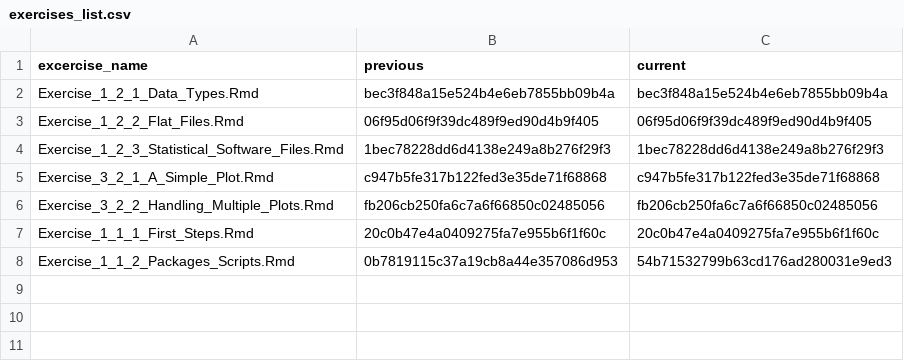
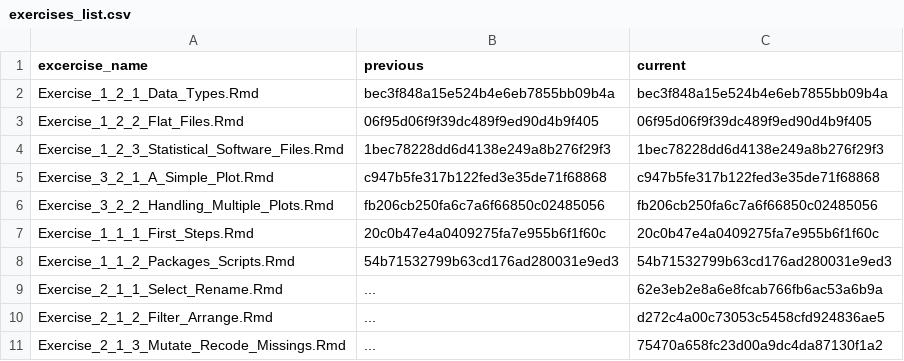
Before and after one commit to jobreu/r-intro-gesis-2021, a CSV file: content/exercises/exercises_list.csv, drawn as a sheet.

Commit message:
Edit data wrangling basics slides & create exercises

```diff
--- a/content/exercises/exercises_list.csv
+++ b/content/exercises/exercises_list.csv
@@ -7,2 +7,5 @@ Exercise_3_2_2_Handling_Multiple_Plots.Rmd,fb206cb250fa6c7a6f66850c02485056,fb20
 Exercise_1_1_1_First_Steps.Rmd,20c0b47e4a0409275fa7e955b6f1f60c,20c0b47e4a0409275fa7e955b6f1f60c
-Exercise_1_1_2_Packages_Scripts.Rmd,0b7819115c37a19cb8a44e357086d953,54b71532799b63cd176ad280031e9ed3
+Exercise_1_1_2_Packages_Scripts.Rmd,54b71532799b63cd176ad280031e9ed3,54b71532799b63cd176ad280031e9ed3
+Exercise_2_1_1_Select_Rename.Rmd,...,62e3eb2e8a6e8fcab766fb6ac53a6b9a
+Exercise_2_1_2_Filter_Arrange.Rmd,...,d272c4a00c73053c5458cfd924836ae5
+Exercise_2_1_3_Mutate_Recode_Missings.Rmd,...,75470a658fc23d00a9dc4da87130f1a2
```
Also changed, not shown: content/sessions/sessions_list.csv, 13 other files.
